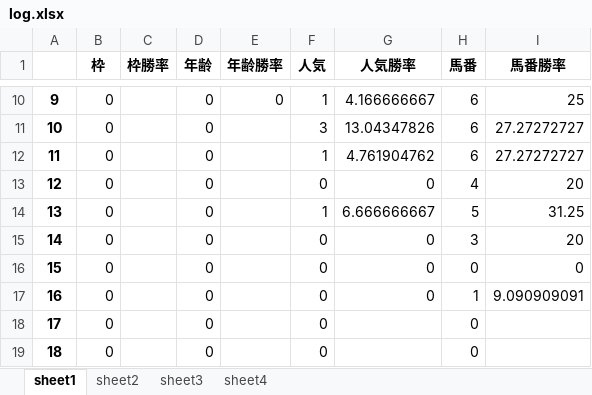
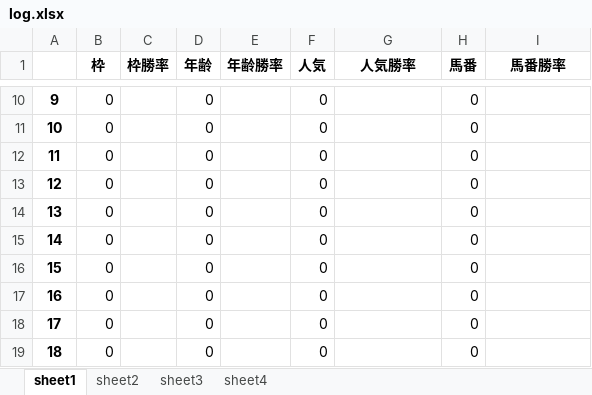
Before and after one commit to axxxhiratani/AkioAI, an Excel workbook: AkioAI/System_Tend/log.xlsx, sheet sheet1, drawn as a sheet; only a part is shown, gaps mark what is left out; values as stored, in another font and other column widths than the file's, no borders; the diff covers the shown part only; the diff names each change by its address in the sheet, - before the commit and + after, or states it on an @@ line.

```diff
--- a/AkioAI/System_Tend/log.xlsx (sheet sheet1)
+++ b/AkioAI/System_Tend/log.xlsx (sheet sheet1)
-E10 (年齢勝率): 0
+E10 (年齢勝率): (empty)
-F10 (人気): 1
+F10 (人気): 0
-G10 (人気勝率): 4.166666667
+G10 (人気勝率): (empty)
-H10:H12 (馬番): 6
+H10:H12 (馬番): 0
-I10 (馬番勝率): 25
+I10 (馬番勝率): (empty)
-F11 (人気): 3
+F11 (人気): 0
-G11 (人気勝率): 13.04347826
+G11 (人気勝率): (empty)
-I11:I12 (馬番勝率): 27.27272727
+I11:I12 (馬番勝率): (empty)
-F12 (人気): 1
+F12 (人気): 0
-G12 (人気勝率): 4.761904762
+G12 (人気勝率): (empty)
-G13 (人気勝率): 0
+G13 (人気勝率): (empty)
-H13 (馬番): 4
+H13 (馬番): 0
-I13 (馬番勝率): 20
+I13 (馬番勝率): (empty)
-F14 (人気): 1
+F14 (人気): 0
-G14 (人気勝率): 6.666666667
+G14 (人気勝率): (empty)
-H14 (馬番): 5
+H14 (馬番): 0
-I14 (馬番勝率): 31.25
+I14 (馬番勝率): (empty)
-G15:G17 (人気勝率): 0
+G15:G17 (人気勝率): (empty)
-H15 (馬番): 3
+H15 (馬番): 0
-I15 (馬番勝率): 20
+I15 (馬番勝率): (empty)
-I16 (馬番勝率): 0
+I16 (馬番勝率): (empty)
-H17 (馬番): 1
+H17 (馬番): 0
-I17 (馬番勝率): 9.090909091
+I17 (馬番勝率): (empty)
```
Also changed, not shown: 61 edited cells elsewhere in this sheet, sheet sheet3, sheet sheet4, sheet sheet2, AkioAI/maxinfo/中山芝1200.xlsx, AkioAI/race_data/中山芝1200.xlsx, 9 other files.
